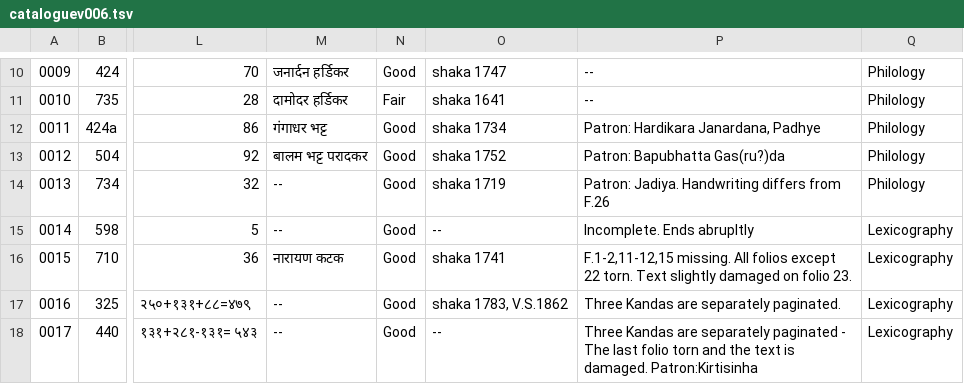
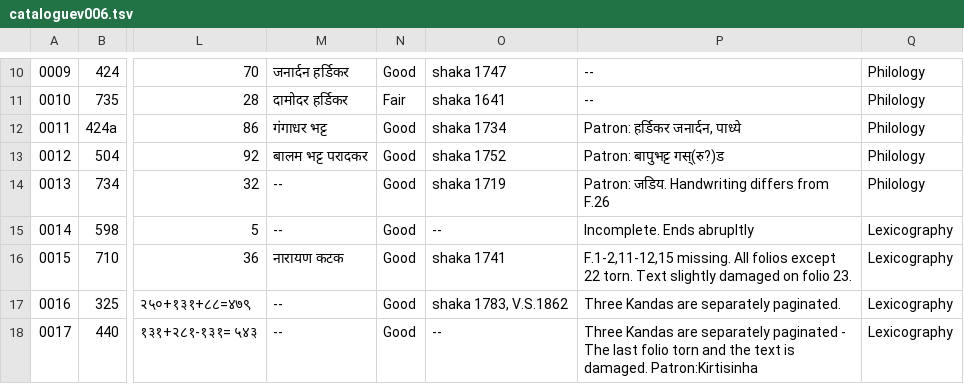
Before and after one commit to drdhaval2785/ChunilalGandhiVidyabhavan, a TSV file: derivedFiles/cataloguev006.tsv, drawn as a sheet; only a part is shown, gaps mark what is left out; the diff names each change by its address in the sheet, - before the commit and + after, or states it on an @@ line.

```diff
--- a/derivedFiles/cataloguev006.tsv
+++ b/derivedFiles/cataloguev006.tsv
-P12: Patron: Hardikara Janardana, Padhye
+P12: Patron: हर्डिकर जनार्दन, पाध्ये
-P13: Patron: Bapubhatta Gas(ru?)da
+P13: Patron: बापुभट्ट गस्(रु?)ड
-P14: Patron: Jadiya. Handwriting differs from F.26
+P14: Patron: जडिय. Handwriting differs from F.26
```
Also changed, not shown: 3 other files.
